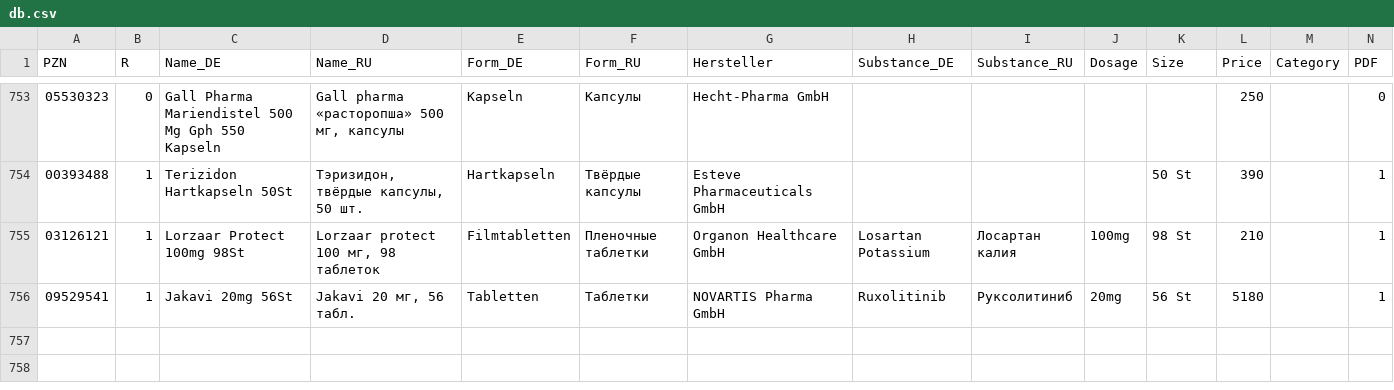
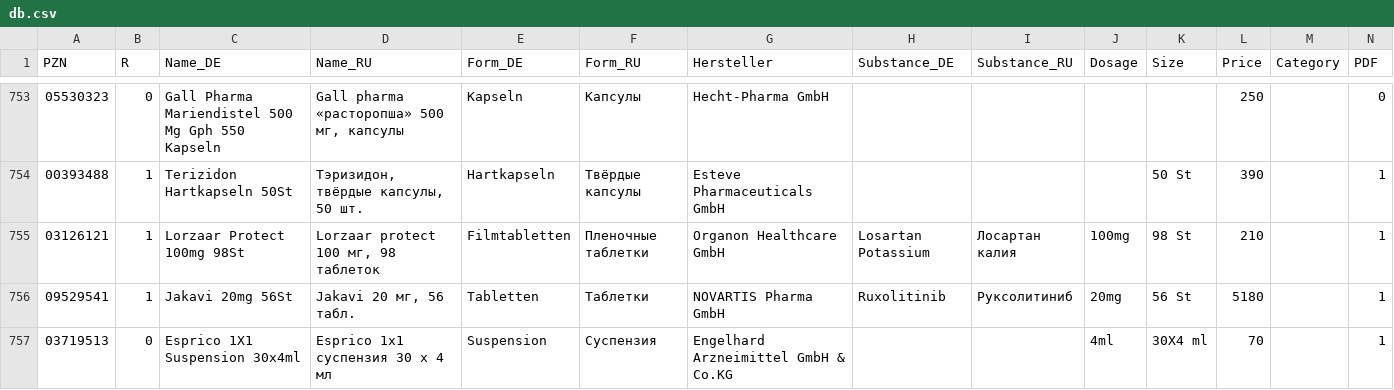
Before and after one commit to gxxmwolf-wq/catalog, a CSV file: db.csv, drawn as a sheet; only a part is shown, gaps mark what is left out; the diff names each change by its address in the sheet, - before the commit and + after, or states it on an @@ line.

Commit message:
Обновление базы PZN (Диск + GitHub) 🚀

```diff
--- a/db.csv
+++ b/db.csv
+row 757: 03719513 | 0 | Esprico 1X1 Suspension 30x4ml | Esprico 1x1 суспензия 30 х 4 мл | Suspension | Суспензия | Engelhard Arzneimittel GmbH & Co.KG |  |  | 4ml | 30X4 ml | 70 |  | 1
```
